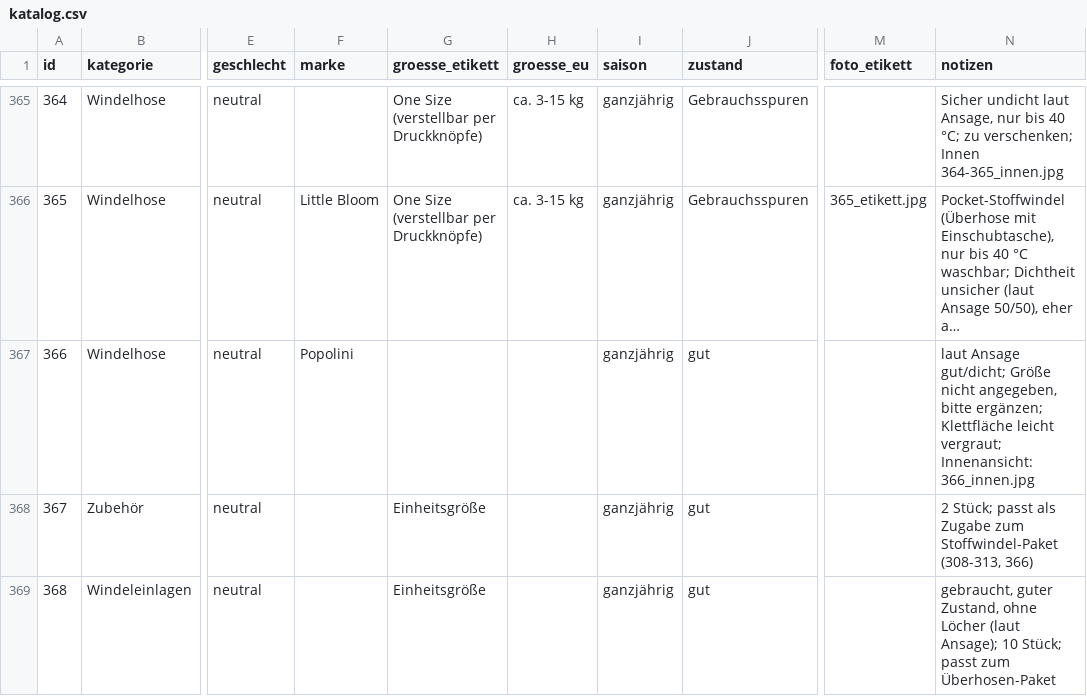
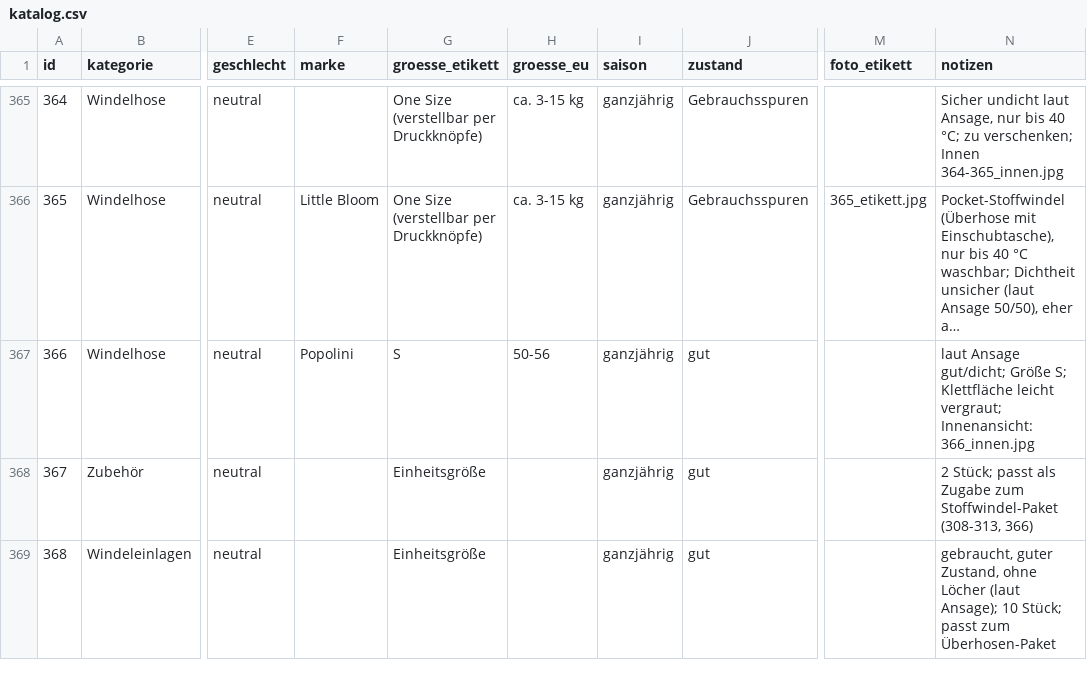
Before and after one commit to polinapi/pipipipip, a CSV file: babyklamotten/katalog.csv, drawn as a sheet; only a part is shown, gaps mark what is left out; long unchanged cells end in …; the diff names each change by its address in the sheet, - before the commit and + after, or states it on an @@ line.

```diff
--- a/babyklamotten/katalog.csv
+++ b/babyklamotten/katalog.csv
-G367 (groesse_etikett): (empty)
+G367 (groesse_etikett): S
-H367 (groesse_eu): (empty)
+H367 (groesse_eu): 50-56
-N367 (notizen): …gut/dicht; Größe nicht angegeben, bitte ergänzen; Klettfläche leicht…
+N367 (notizen): …gut/dicht; Größe S; Klettfläche leicht…
```
